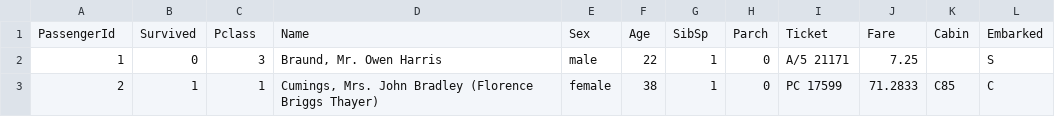
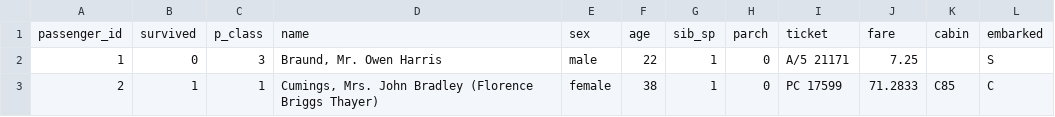
Before and after one commit to ssimms65/neueda-springboot-2018, a CSV file: passengers.csv, drawn as a sheet; only a part is shown; removed rows and columns are numbered as before the commit, all else as after; the diff names each change by its address in the sheet, - before the commit and + after, or states it on an @@ line.

```diff
--- a/passengers.csv
+++ b/passengers.csv
-row 1: PassengerId | Survived | Pclass | Name | Sex | Age | SibSp | Parch | Ticket | Fare | Cabin | Embarked
+row 1: passenger_id | survived | p_class | name | sex | age | sib_sp | parch | ticket | fare | cabin | embarked
```
Also changed, not shown: 10 other files.
